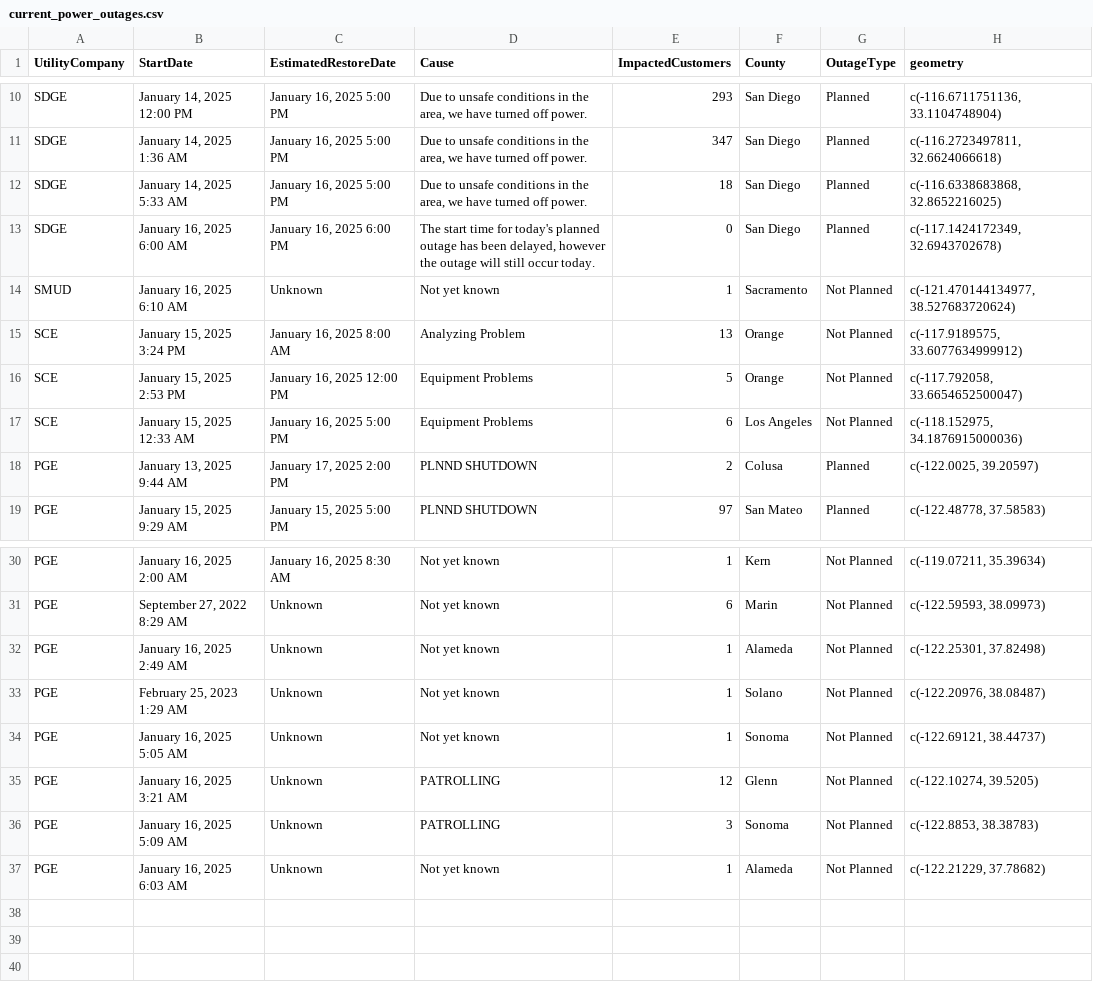
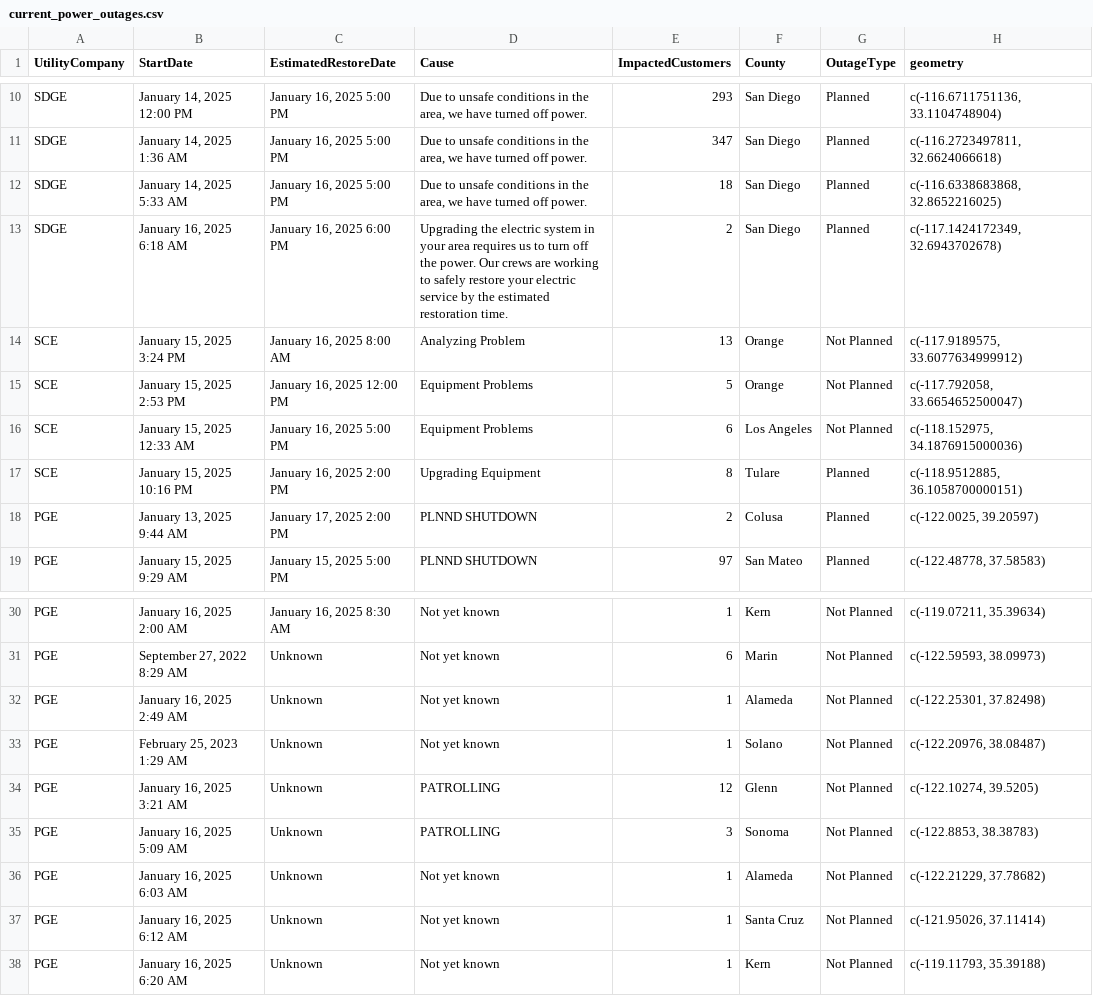
Before and after one commit to abcotvdata/power_outage_tracker, a CSV file: current_power_outages.csv, drawn as a sheet; only a part is shown, gaps mark what is left out.

```diff
--- a/current_power_outages.csv
+++ b/current_power_outages.csv
@@ -12,4 +12,3 @@ SDGE,"January 14, 2025  1:36 AM","January 16, 2025  5:00 PM","Due to unsafe cond
 SDGE,"January 14, 2025  5:33 AM","January 16, 2025  5:00 PM","Due to unsafe conditions in the area, we have turned off power.",18,San Diego,Planned,"c(-116.6338683868, 32.8652216025)"
-SDGE,"January 16, 2025  6:00 AM","January 16, 2025  6:00 PM","The start time for today's planned outage has been delayed, however the outage will still occur today.",0,San Diego,Planned,"c(-117.1424172349, 32.6943702678)"
-SMUD,"January 16, 2025  6:10 AM",Unknown,Not yet known,1,Sacramento,Not Planned,"c(-121.470144134977, 38.527683720624)"
+SDGE,"January 16, 2025  6:18 AM","January 16, 2025  6:00 PM",Upgrading the electric system in your area requires us to turn off the power. Our crews are working to safely restore your electric service by the estimated restoration time.,2,San Diego,Planned,"c(-117.1424172349, 32.6943702678)"
 SCE,"January 15, 2025  3:24 PM","January 16, 2025  8:00 AM",Analyzing Problem,13,Orange,Not Planned,"c(-117.9189575, 33.6077634999912)"
@@ -17,2 +16,3 @@ SCE,"January 15, 2025  2:53 PM","January 16, 2025 12:00 PM",Equipment Problems,5
 SCE,"January 15, 2025 12:33 AM","January 16, 2025  5:00 PM",Equipment Problems,6,Los Angeles,Not Planned,"c(-118.152975, 34.1876915000036)"
+SCE,"January 15, 2025 10:16 PM","January 16, 2025  2:00 PM",Upgrading Equipment,8,Tulare,Planned,"c(-118.9512885, 36.1058700000151)"
 PGE,"January 13, 2025  9:44 AM","January 17, 2025  2:00 PM",PLNND SHUTDOWN,2,Colusa,Planned,"c(-122.0025, 39.20597)"
@@ -33,3 +33,2 @@ PGE,"January 16, 2025  2:49 AM",Unknown,Not yet known,1,Alameda,Not Planned,"c(-
 PGE,"February 25, 2023  1:29 AM",Unknown,Not yet known,1,Solano,Not Planned,"c(-122.20976, 38.08487)"
-PGE,"January 16, 2025  5:05 AM",Unknown,Not yet known,1,Sonoma,Not Planned,"c(-122.69121, 38.44737)"
 PGE,"January 16, 2025  3:21 AM",Unknown,PATROLLING,12,Glenn,Not Planned,"c(-122.10274, 39.5205)"
@@ -37 +36,3 @@ PGE,"January 16, 2025  5:09 AM",Unknown,PATROLLING,3,Sonoma,Not Planned,"c(-122.
 PGE,"January 16, 2025  6:03 AM",Unknown,Not yet known,1,Alameda,Not Planned,"c(-122.21229, 37.78682)"
+PGE,"January 16, 2025  6:12 AM",Unknown,Not yet known,1,Santa Cruz,Not Planned,"c(-121.95026, 37.11414)"
+PGE,"January 16, 2025  6:20 AM",Unknown,Not yet known,1,Kern,Not Planned,"c(-119.11793, 35.39188)"
```
Also changed, not shown: 5 other files.
